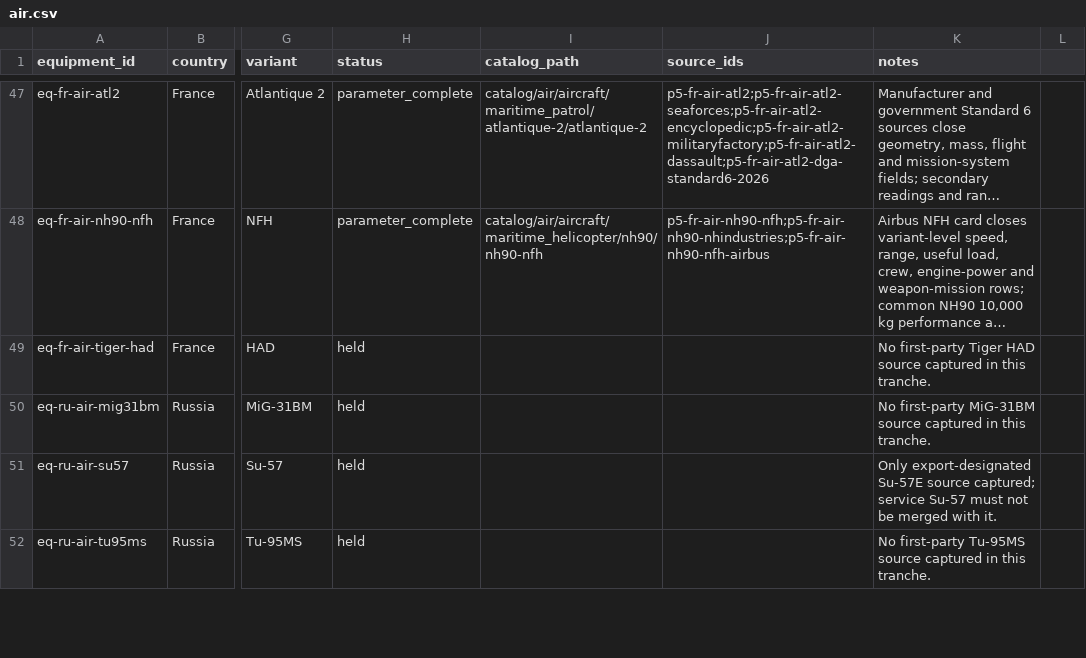
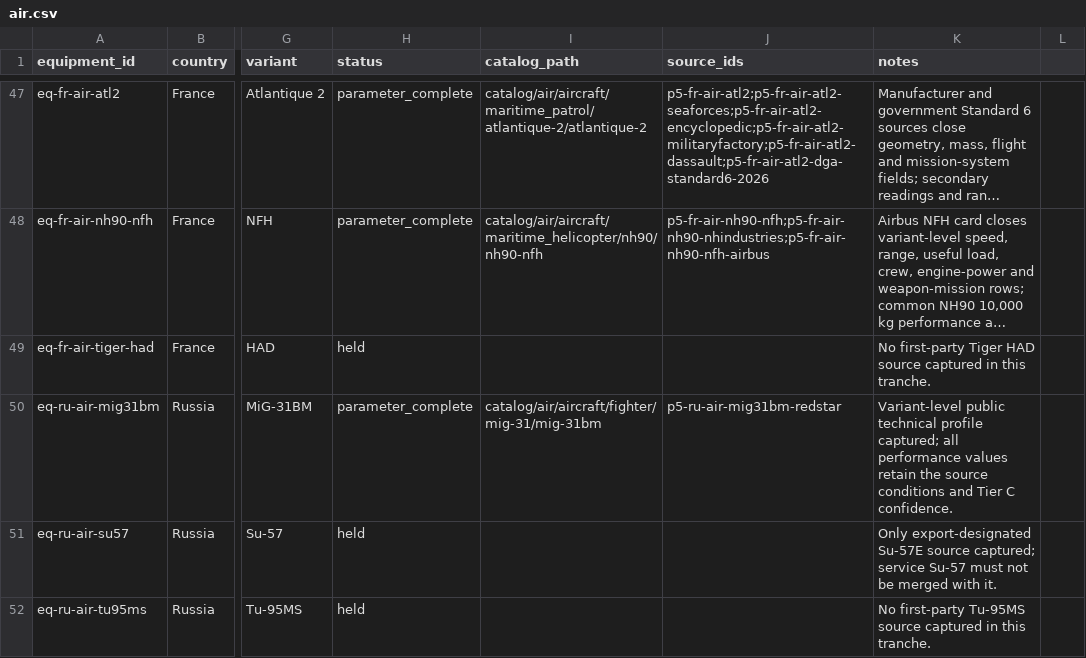
Before and after one commit to Void0312Aurora/Echelon-Forge, a CSV file: database/research/equipment/backlog/air.csv, drawn as a sheet; only a part is shown, gaps mark what is left out; long unchanged cells end in …; the diff names each change by its address in the sheet, - before the commit and + after, or states it on an @@ line.

Commit message:
feat(database): complete MiG-31BM parameters

```diff
--- a/database/research/equipment/backlog/air.csv
+++ b/database/research/equipment/backlog/air.csv
-H50 (status): held
+H50 (status): parameter_complete
-I50 (catalog_path): (empty)
+I50 (catalog_path): catalog/air/aircraft/fighter/mig-31/mig-31bm
-J50 (source_ids): (empty)
+J50 (source_ids): p5-ru-air-mig31bm-redstar
-K50 (notes): No first-party MiG-31BM source captured in this tranche.
+K50 (notes): Variant-level public technical profile captured; all performance values retain the source conditions and Tier C confidence.
```
Also changed, not shown: 4 other files.
